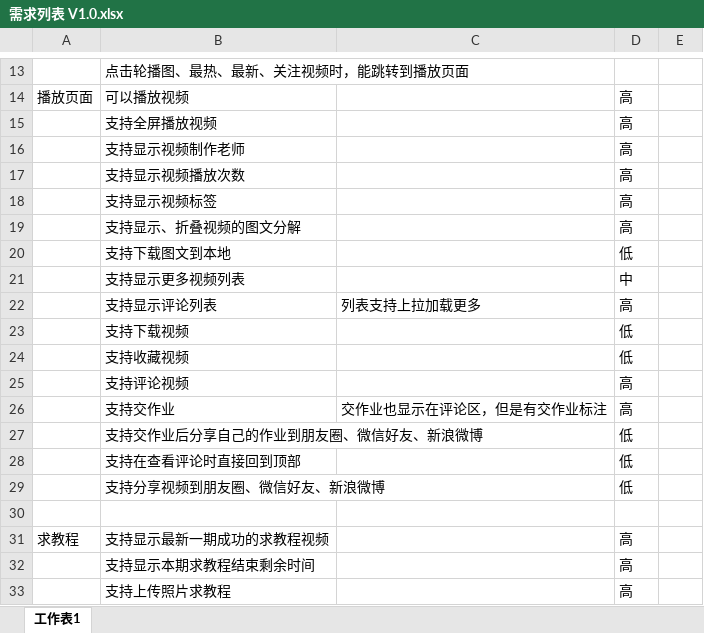
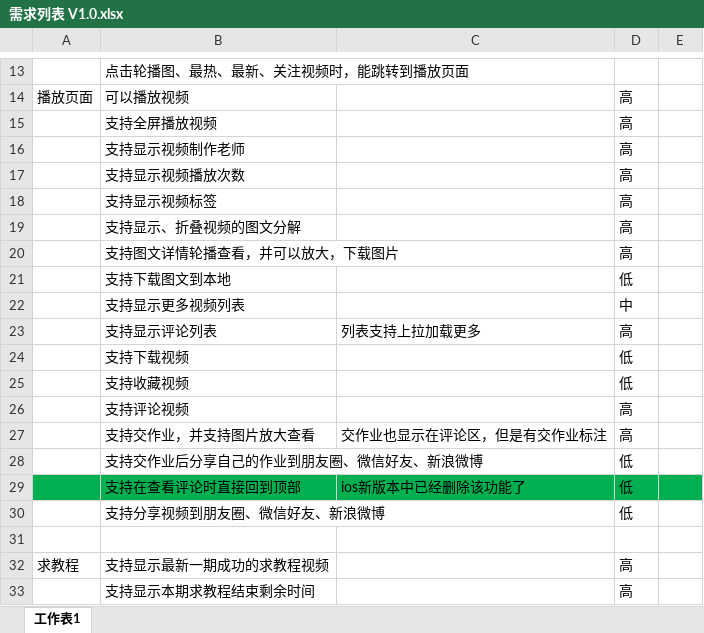
Before and after one commit to h00063542/YAE-video-android-app, an Excel workbook: doc/01 需求列表/需求列表 V1.0.xlsx, sheet 工作表1, drawn as a sheet; only a part is shown, gaps mark what is left out; the shorter side is filled out with more unchanged rows; values as stored, in another font and other column widths than the file's, no borders; addresses are those after the commit; the diff names each change by its address in the sheet, - before the commit and + after, or states it on an @@ line.

Commit message:
更新需求列表

```diff
--- a/doc/01 需求列表/需求列表 V1.0.xlsx (sheet 工作表1)
+++ b/doc/01 需求列表/需求列表 V1.0.xlsx (sheet 工作表1)
+row 20:  | 支持图文详情轮播查看，并可以放大，下载图片 |  | 高
-B27: 支持交作业
+B27: 支持交作业，并支持图片放大查看
-A29:E29 fill: none
+A29:E29 fill: #00B050
-C29: (empty)
+C29: ios新版本中已经删除该功能了
```
